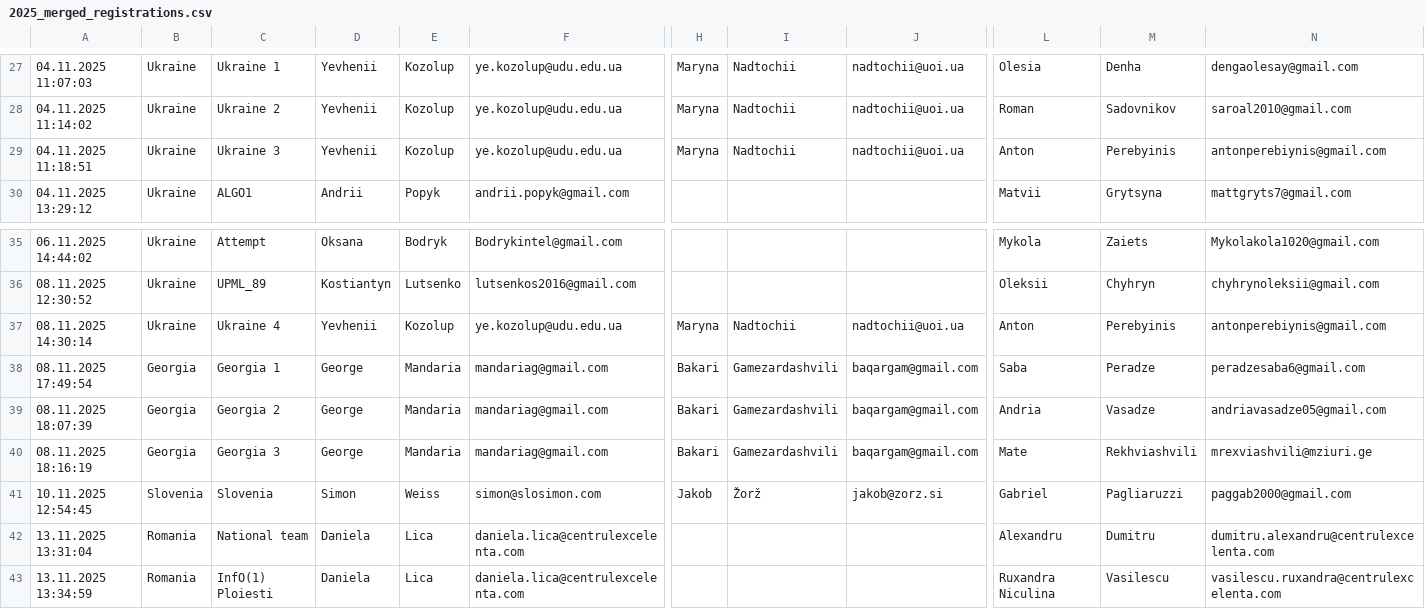
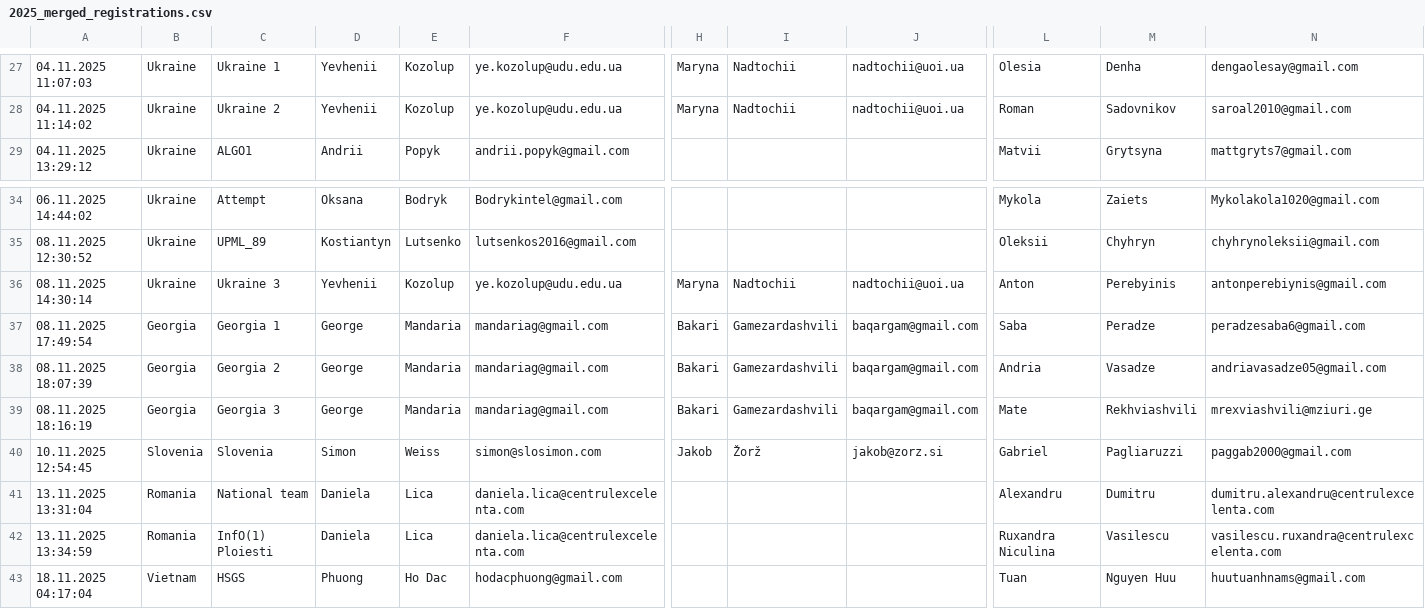
Before and after one commit to RaresAnghel08/rmi-website, a CSV file: rmi_2025/csv/2025_merged_registrations.csv, drawn as a sheet; only a part is shown, gaps mark what is left out; removed rows and columns are numbered as before the commit, all else as after; rows hold the shown columns only; the diff names each change by its address in the sheet, - before the commit and + after, or states it on an @@ line.

Commit message:
Add Vietnam team details and flag to participants page; update registration CSV files

```diff
--- a/rmi_2025/csv/2025_merged_registrations.csv
+++ b/rmi_2025/csv/2025_merged_registrations.csv
-row 29: 04.11.2025 11:18:51 | Ukraine | Ukraine 3 | Yevhenii | Kozolup | ye.kozolup@udu.edu.ua | Maryna | Nadtochii | nadtochii@uoi.ua | Anton | Perebyinis | antonperebiynis@gmail.com
-C36: Ukraine 4
+C36: Ukraine 3
+row 43: 18.11.2025 04:17:04 | Vietnam | HSGS | Phuong | Ho Dac | hodacphuong@gmail.com |  |  |  | Tuan | Nguyen Huu | huutuanhnams@gmail.com
```
Also changed, not shown: rmi_2025/csv/2025_cleaned_registrations.csv, 3 other files.
